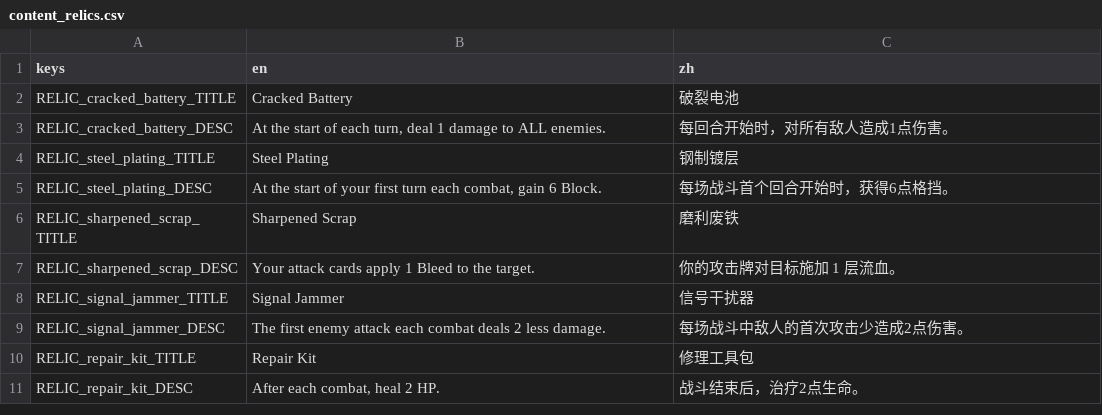
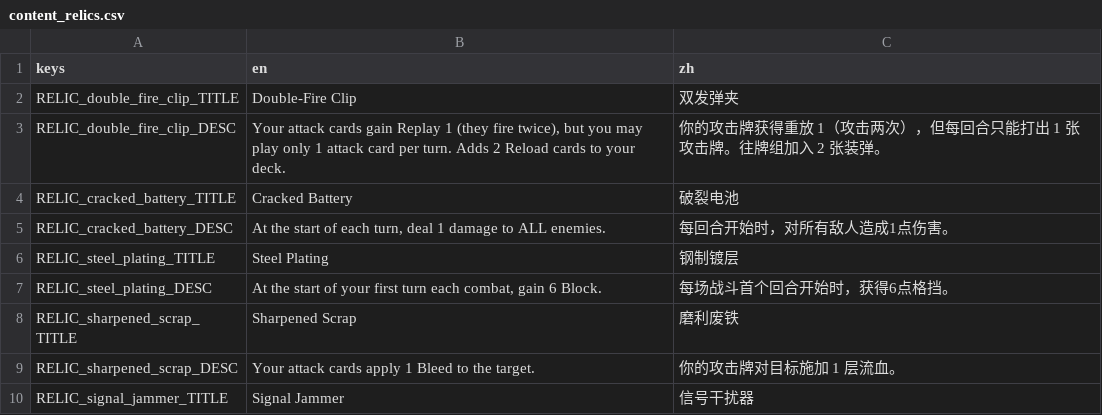
Before and after one commit to Jelly13124/Cardgame, a CSV file: assets/translations/content_relics.csv, drawn as a sheet; only a part is shown; the shorter side is filled out with more unchanged rows.

```diff
--- a/assets/translations/content_relics.csv
+++ b/assets/translations/content_relics.csv
@@ -1,2 +1,4 @@
 keys,en,zh
+RELIC_double_fire_clip_TITLE,Double-Fire Clip,双发弹夹
+RELIC_double_fire_clip_DESC,"Your attack cards gain Replay 1 (they fire twice), but you may play only 1 attack card per turn. Adds 2 Reload cards to your deck.","你的攻击牌获得重放 1（攻击两次），但每回合只能打出 1 张攻击牌。往牌组加入 2 张装弹。"
 RELIC_cracked_battery_TITLE,Cracked Battery,破裂电池
```
Also changed, not shown: assets/translations/content_cards.csv, 4 other files.
